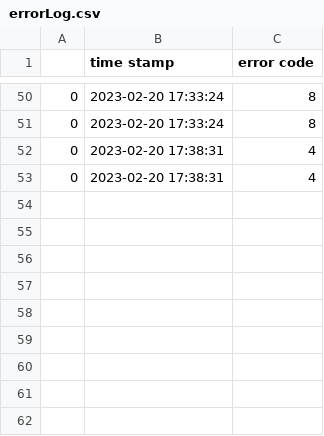
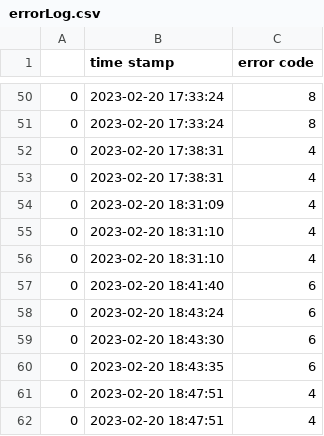
Before and after one commit to Davidofski/proj_general_dataBase, a CSV file: errorLog.csv, drawn as a sheet; only a part is shown, gaps mark what is left out; the diff names each change by its address in the sheet, - before the commit and + after, or states it on an @@ line.

```diff
--- a/errorLog.csv
+++ b/errorLog.csv
+row 54: 0 | 2023-02-20 18:31:09 | 4
+row 55: 0 | 2023-02-20 18:31:10 | 4
+row 56: 0 | 2023-02-20 18:31:10 | 4
+row 57: 0 | 2023-02-20 18:41:40 | 6
+row 58: 0 | 2023-02-20 18:43:24 | 6
+row 59: 0 | 2023-02-20 18:43:30 | 6
+row 60: 0 | 2023-02-20 18:43:35 | 6
+row 61: 0 | 2023-02-20 18:47:51 | 4
+row 62: 0 | 2023-02-20 18:47:51 | 4
```
Also changed, not shown: DB_PW.csv, 2 other files.
